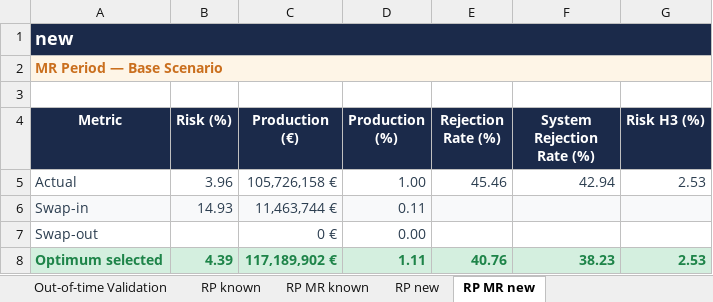
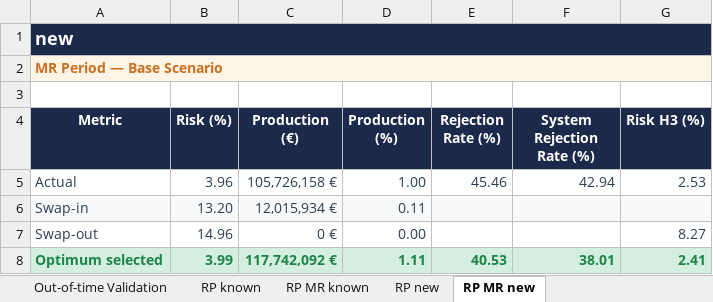
Before and after one commit to iocariz/scoring_tools, an Excel workbook: output/consolidated_risk_production.xlsx, sheet RP MR new, drawn as a sheet; values as stored, in another font and other column widths than the file's, no borders; the diff names each change by its address in the sheet, - before the commit and + after, or states it on an @@ line.

```diff
--- a/output/consolidated_risk_production.xlsx (sheet RP MR new)
+++ b/output/consolidated_risk_production.xlsx (sheet RP MR new)
-B6 (Risk (%)): 14.93
+B6 (Risk (%)): 13.20
-C6 (Production (€)): 11,463,744 €
+C6 (Production (€)): 12,015,934 €
-B7 (Risk (%)): (empty)
+B7 (Risk (%)): 14.96
-G7 (Risk H3 (%)): (empty)
+G7 (Risk H3 (%)): 8.27
-B8 (Risk (%)): 4.39
+B8 (Risk (%)): 3.99
-C8 (Production (€)): 117,189,902 €
+C8 (Production (€)): 117,742,092 €
-E8 (Rejection Rate (%)): 40.76
+E8 (Rejection Rate (%)): 40.53
-F8 (System Rejection Rate (%)): 38.23
+F8 (System Rejection Rate (%)): 38.01
-G8 (Risk H3 (%)): 2.53
+G8 (Risk H3 (%)): 2.41
```
Also changed, not shown: sheet Executive Summary, sheet RP new, sheet Out-of-time Validation, sheet Validation & Governance, 9 other files.
